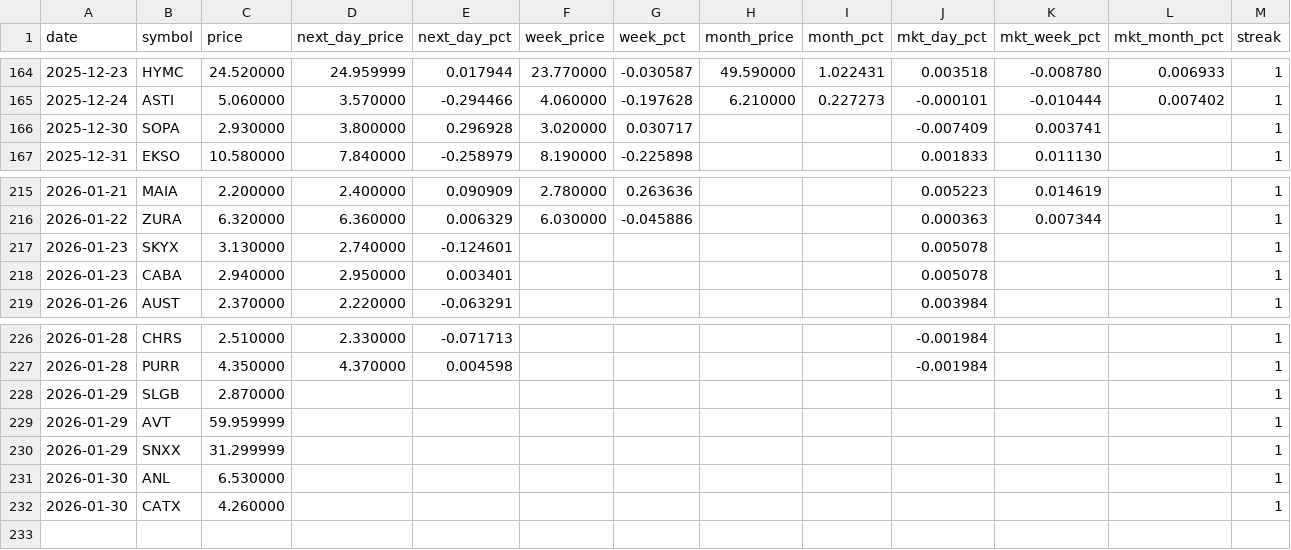
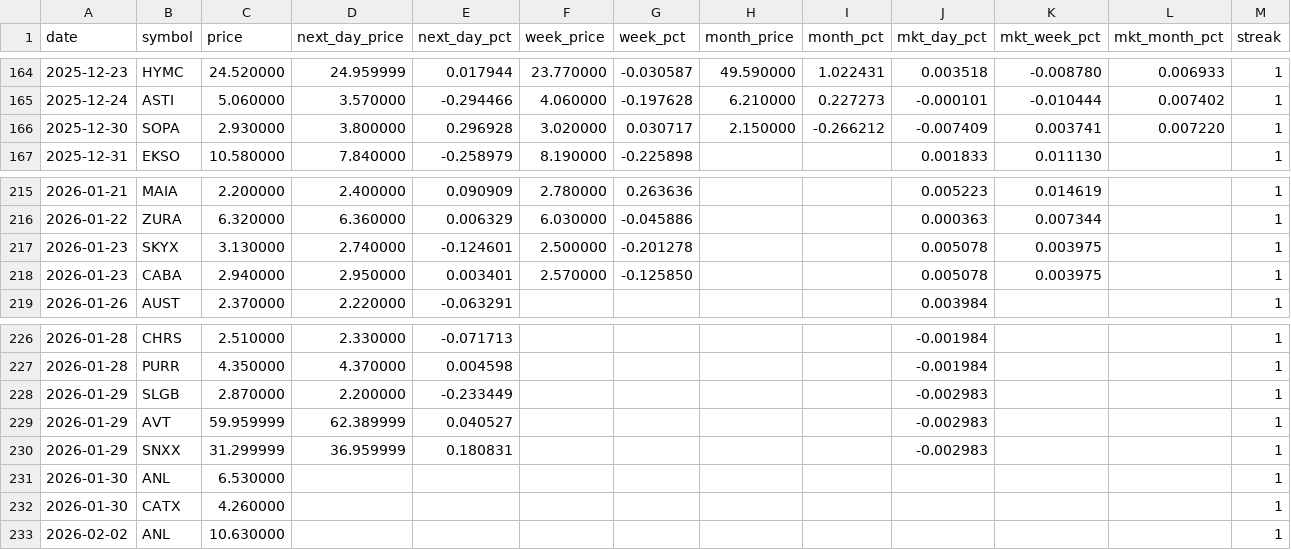
Before and after one commit to Microthware/belfort-reports, a CSV file: history/gapups-history.csv, drawn as a sheet; only a part is shown, gaps mark what is left out.

```diff
--- a/history/gapups-history.csv
+++ b/history/gapups-history.csv
@@ -165,3 +165,3 @@ date,symbol,price,next_day_price,next_day_pct,week_price,week_pct,month_price,mo
 2025-12-24,ASTI,5.060000,3.570000,-0.294466,4.060000,-0.197628,6.210000,0.227273,-0.000101,-0.010444,0.007402,1
-2025-12-30,SOPA,2.930000,3.800000,0.296928,3.020000,0.030717,,,-0.007409,0.003741,,1
+2025-12-30,SOPA,2.930000,3.800000,0.296928,3.020000,0.030717,2.150000,-0.266212,-0.007409,0.003741,0.007220,1
 2025-12-31,EKSO,10.580000,7.840000,-0.258979,8.190000,-0.225898,,,0.001833,0.011130,,1
@@ -216,4 +216,4 @@ date,symbol,price,next_day_price,next_day_pct,week_price,week_pct,month_price,mo
 2026-01-22,ZURA,6.320000,6.360000,0.006329,6.030000,-0.045886,,,0.000363,0.007344,,1
-2026-01-23,SKYX,3.130000,2.740000,-0.124601,,,,,0.005078,,,1
-2026-01-23,CABA,2.940000,2.950000,0.003401,,,,,0.005078,,,1
+2026-01-23,SKYX,3.130000,2.740000,-0.124601,2.500000,-0.201278,,,0.005078,0.003975,,1
+2026-01-23,CABA,2.940000,2.950000,0.003401,2.570000,-0.125850,,,0.005078,0.003975,,1
 2026-01-26,AUST,2.370000,2.220000,-0.063291,,,,,0.003984,,,1
@@ -227,6 +227,7 @@ date,symbol,price,next_day_price,next_day_pct,week_price,week_pct,month_price,mo
 2026-01-28,PURR,4.350000,4.370000,0.004598,,,,,-0.001984,,,1
-2026-01-29,SLGB,2.870000,,,,,,,,,,1
-2026-01-29,AVT,59.959999,,,,,,,,,,1
-2026-01-29,SNXX,31.299999,,,,,,,,,,1
+2026-01-29,SLGB,2.870000,2.200000,-0.233449,,,,,-0.002983,,,1
+2026-01-29,AVT,59.959999,62.389999,0.040527,,,,,-0.002983,,,1
+2026-01-29,SNXX,31.299999,36.959999,0.180831,,,,,-0.002983,,,1
 2026-01-30,ANL,6.530000,,,,,,,,,,1
 2026-01-30,CATX,4.260000,,,,,,,,,,1
+2026-02-02,ANL,10.630000,,,,,,,,,,1
```
Also changed, not shown: 4 other files.
